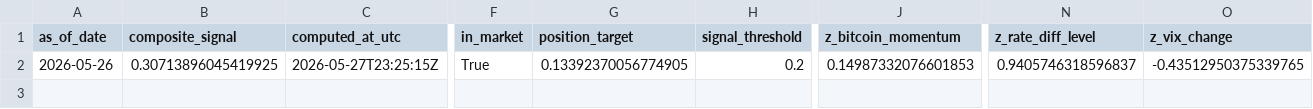
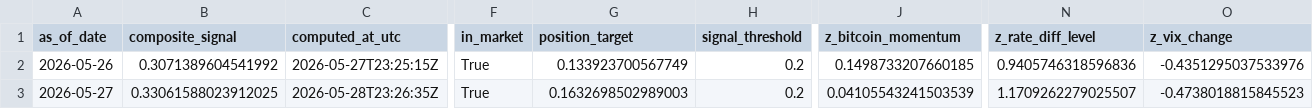
Before and after one commit to Allanli1011/uc-trading, a CSV file: signals/history.csv, drawn as a sheet; only a part is shown, gaps mark what is left out; rows hold the shown columns only; the diff names each change by its address in the sheet, - before the commit and + after, or states it on an @@ line.

```diff
--- a/signals/history.csv
+++ b/signals/history.csv
-B2 (composite_signal): 0.30713896045419925
+B2 (composite_signal): 0.3071389604541992
-G2 (position_target): 0.13392370056774905
+G2 (position_target): 0.133923700567749
-J2 (z_bitcoin_momentum): 0.14987332076601853
+J2 (z_bitcoin_momentum): 0.1498733207660185
-N2 (z_rate_diff_level): 0.9405746318596837
+N2 (z_rate_diff_level): 0.9405746318596836
-O2 (z_vix_change): -0.43512950375339765
+O2 (z_vix_change): -0.4351295037533976
+row 3: 2026-05-27 | 0.33061588023912025 | 2026-05-28T23:26:35Z | True | 0.1632698502989003 | 0.2 | 0.04105543241503539 | 1.1709262279025507 | -0.4738018815845523
```
Also changed, not shown: 5 other files.
